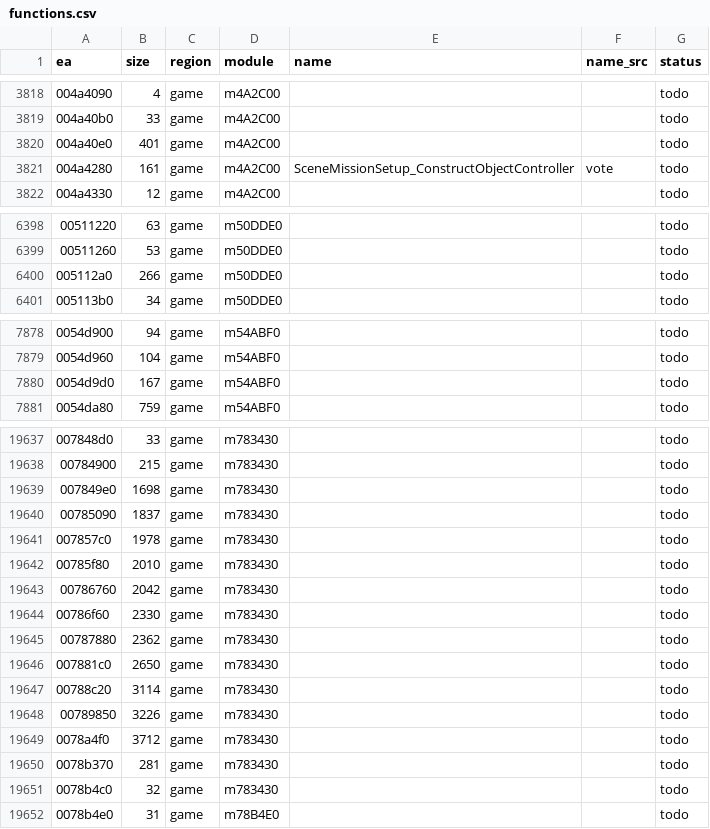
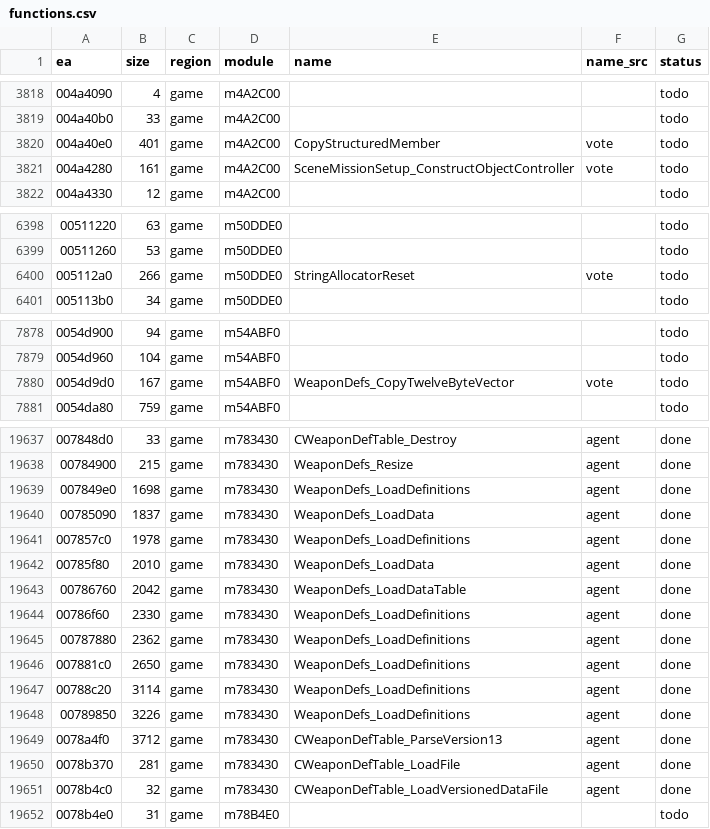
Before and after one commit to eonflux7/csf-re, a CSV file: db/functions.csv, drawn as a sheet; only a part is shown, gaps mark what is left out; the diff covers the shown part only.

```diff
--- a/db/functions.csv
+++ b/db/functions.csv
@@ -3819,3 +3819,3 @@ ea,size,region,module,name,name_src,status
 004a40b0,33,game,m4A2C00,,,todo
-004a40e0,401,game,m4A2C00,,,todo
+004a40e0,401,game,m4A2C00,CopyStructuredMember,vote,todo
 004a4280,161,game,m4A2C00,SceneMissionSetup_ConstructObjectController,vote,todo
@@ -6399,3 +6399,3 @@ ea,size,region,module,name,name_src,status
 00511260,53,game,m50DDE0,,,todo
-005112a0,266,game,m50DDE0,,,todo
+005112a0,266,game,m50DDE0,StringAllocatorReset,vote,todo
 005113b0,34,game,m50DDE0,,,todo
@@ -7879,3 +7879,3 @@ ea,size,region,module,name,name_src,status
 0054d960,104,game,m54ABF0,,,todo
-0054d9d0,167,game,m54ABF0,,,todo
+0054d9d0,167,game,m54ABF0,WeaponDefs_CopyTwelveByteVector,vote,todo
 0054da80,759,game,m54ABF0,,,todo
@@ -19637,16 +19637,16 @@ ea,size,region,module,name,name_src,status
-007848d0,33,game,m783430,,,todo
-00784900,215,game,m783430,,,todo
-007849e0,1698,game,m783430,,,todo
-00785090,1837,game,m783430,,,todo
-007857c0,1978,game,m783430,,,todo
-00785f80,2010,game,m783430,,,todo
-00786760,2042,game,m783430,,,todo
-00786f60,2330,game,m783430,,,todo
-00787880,2362,game,m783430,,,todo
-007881c0,2650,game,m783430,,,todo
-00788c20,3114,game,m783430,,,todo
-00789850,3226,game,m783430,,,todo
-0078a4f0,3712,game,m783430,,,todo
-0078b370,281,game,m783430,,,todo
-0078b4c0,32,game,m783430,,,todo
+007848d0,33,game,m783430,CWeaponDefTable_Destroy,agent,done
+00784900,215,game,m783430,WeaponDefs_Resize,agent,done
+007849e0,1698,game,m783430,WeaponDefs_LoadDefinitions,agent,done
+00785090,1837,game,m783430,WeaponDefs_LoadData,agent,done
+007857c0,1978,game,m783430,WeaponDefs_LoadDefinitions,agent,done
+00785f80,2010,game,m783430,WeaponDefs_LoadData,agent,done
+00786760,2042,game,m783430,WeaponDefs_LoadDataTable,agent,done
+00786f60,2330,game,m783430,WeaponDefs_LoadDefinitions,agent,done
+00787880,2362,game,m783430,WeaponDefs_LoadDefinitions,agent,done
+007881c0,2650,game,m783430,WeaponDefs_LoadDefinitions,agent,done
+00788c20,3114,game,m783430,WeaponDefs_LoadDefinitions,agent,done
+00789850,3226,game,m783430,WeaponDefs_LoadDefinitions,agent,done
+0078a4f0,3712,game,m783430,CWeaponDefTable_ParseVersion13,agent,done
+0078b370,281,game,m783430,CWeaponDefTable_LoadFile,agent,done
+0078b4c0,32,game,m783430,CWeaponDefTable_LoadVersionedDataFile,agent,done
 0078b4e0,31,game,m78B4E0,,,todo
```
Also changed, not shown: 99 edited cells elsewhere in this file, 42 other files.
